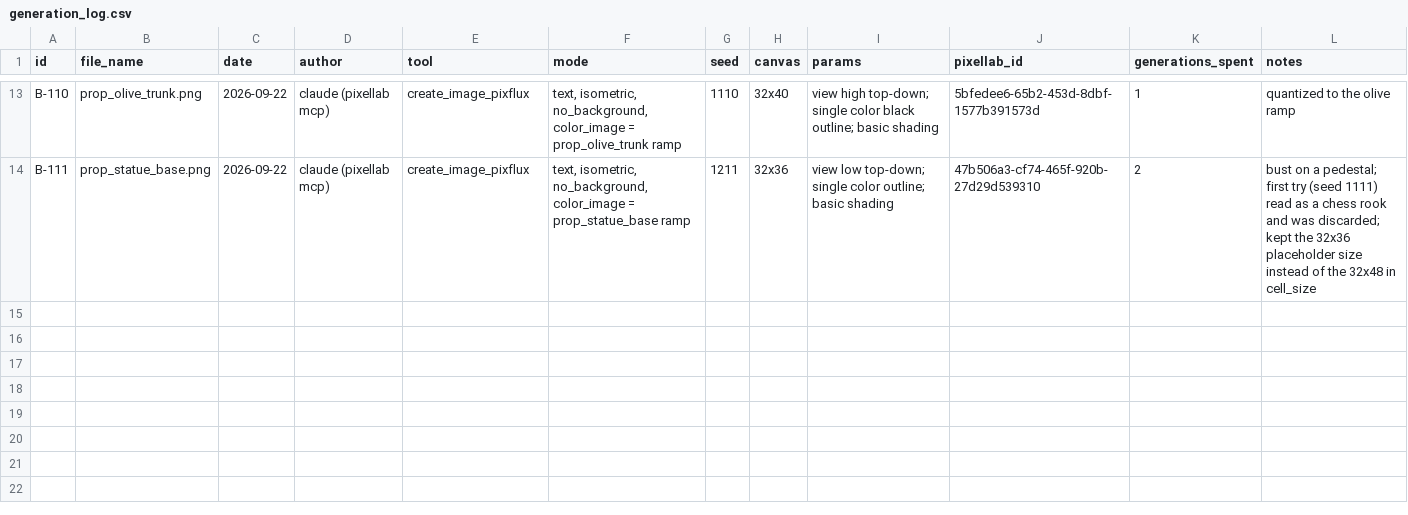
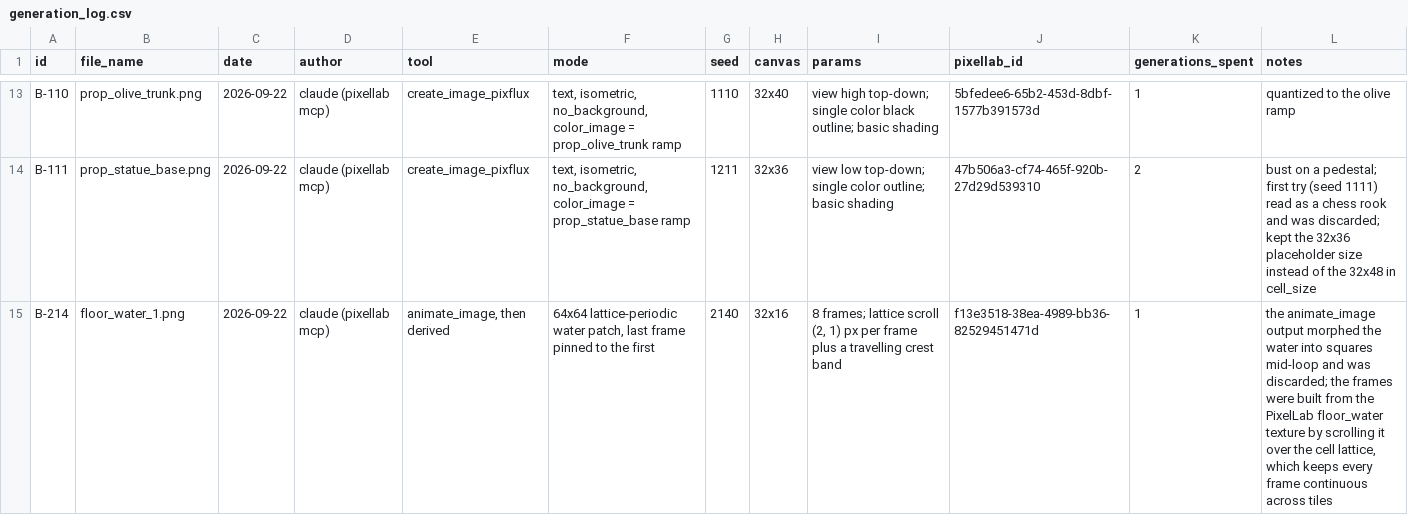
Before and after one commit to MatheusBonadio/greek-fight-tactics, a CSV file: art/incoming/track_b/generation_log.csv, drawn as a sheet; only a part is shown, gaps mark what is left out.

Commit message:
feat: animate the agora water with a wave that flows across tiles

```diff
--- a/art/incoming/track_b/generation_log.csv
+++ b/art/incoming/track_b/generation_log.csv
@@ -14 +14,2 @@ B-110,prop_olive_trunk.png,2026-09-22,claude (pixellab mcp),create_image_pixflux
 B-111,prop_statue_base.png,2026-09-22,claude (pixellab mcp),create_image_pixflux,"text, isometric, no_background, color_image = prop_statue_base ramp",1211,32x36,view low top-down; single color outline; basic shading,47b506a3-cf74-465f-920b-27d29d539310,2,bust on a pedestal; first try (seed 1111) read as a chess rook and was discarded; kept the 32x36 placeholder size instead of the 32x48 in cell_size
+B-214,floor_water_1.png,2026-09-22,claude (pixellab mcp),"animate_image, then derived","64x64 lattice-periodic water patch, last frame pinned to the first",2140,32x16,"8 frames; lattice scroll (2, 1) px per frame plus a travelling crest band",f13e3518-38ea-4989-bb36-82529451471d,1,"the animate_image output morphed the water into squares mid-loop and was discarded; the frames were built from the PixelLab floor_water texture by scrolling it over the cell lattice, which keeps every frame continuous across tiles"
```
Also changed, not shown: docs/art/pixellab_assets.csv, 50 other files.
